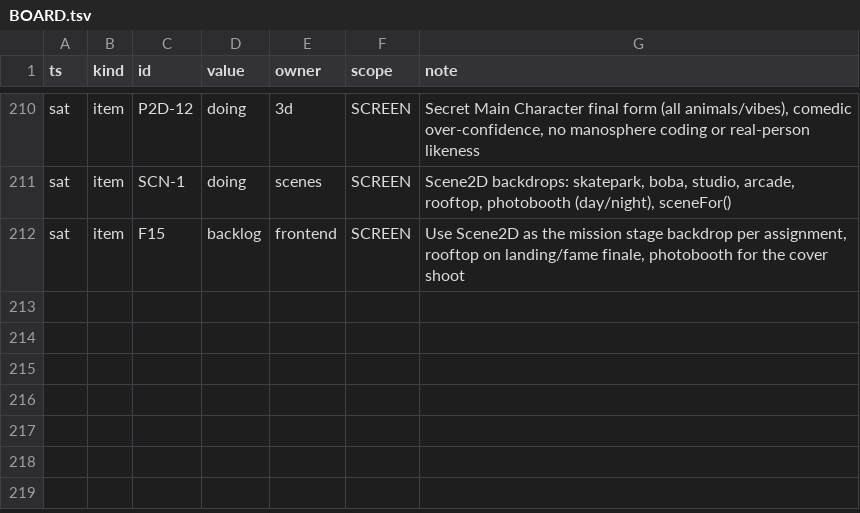
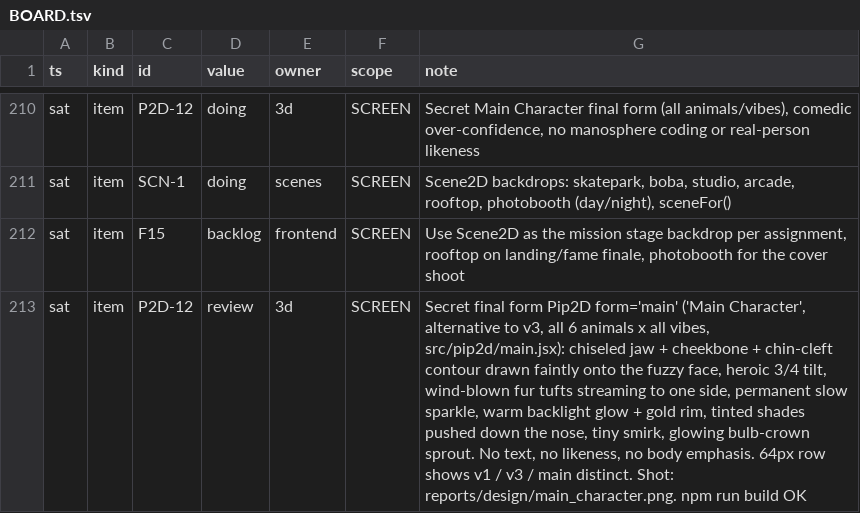
Before and after one commit to TriNguyen1110/pip-vibecon, a TSV file: BOARD.tsv, drawn as a sheet; only a part is shown, gaps mark what is left out.

```diff
--- a/BOARD.tsv
+++ b/BOARD.tsv
@@ -212 +212,2 @@ sat	item	SCN-1	doing	scenes	SCREEN	Scene2D backdrops: skatepark, boba, studio, a
 sat	item	F15	backlog	frontend	SCREEN	Use Scene2D as the mission stage backdrop per assignment, rooftop on landing/fame finale, photobooth for the cover shoot
+sat	item	P2D-12	review	3d	SCREEN	Secret final form Pip2D form='main' ('Main Character', alternative to v3, all 6 animals x all vibes, src/pip2d/main.jsx): chiseled jaw + cheekbone + chin-cleft contour drawn faintly onto the fuzzy face, heroic 3/4 tilt, wind-blown fur tufts streaming to one side, permanent slow sparkle, warm backlight glow + gold rim, tinted shades pushed down the nose, tiny smirk, glowing bulb-crown sprout. No text, no likeness, no body emphasis. 64px row shows v1 / v3 / main distinct. Shot: reports/design/main_character.png. npm run build OK
```
Also changed, not shown: 5 other files.
